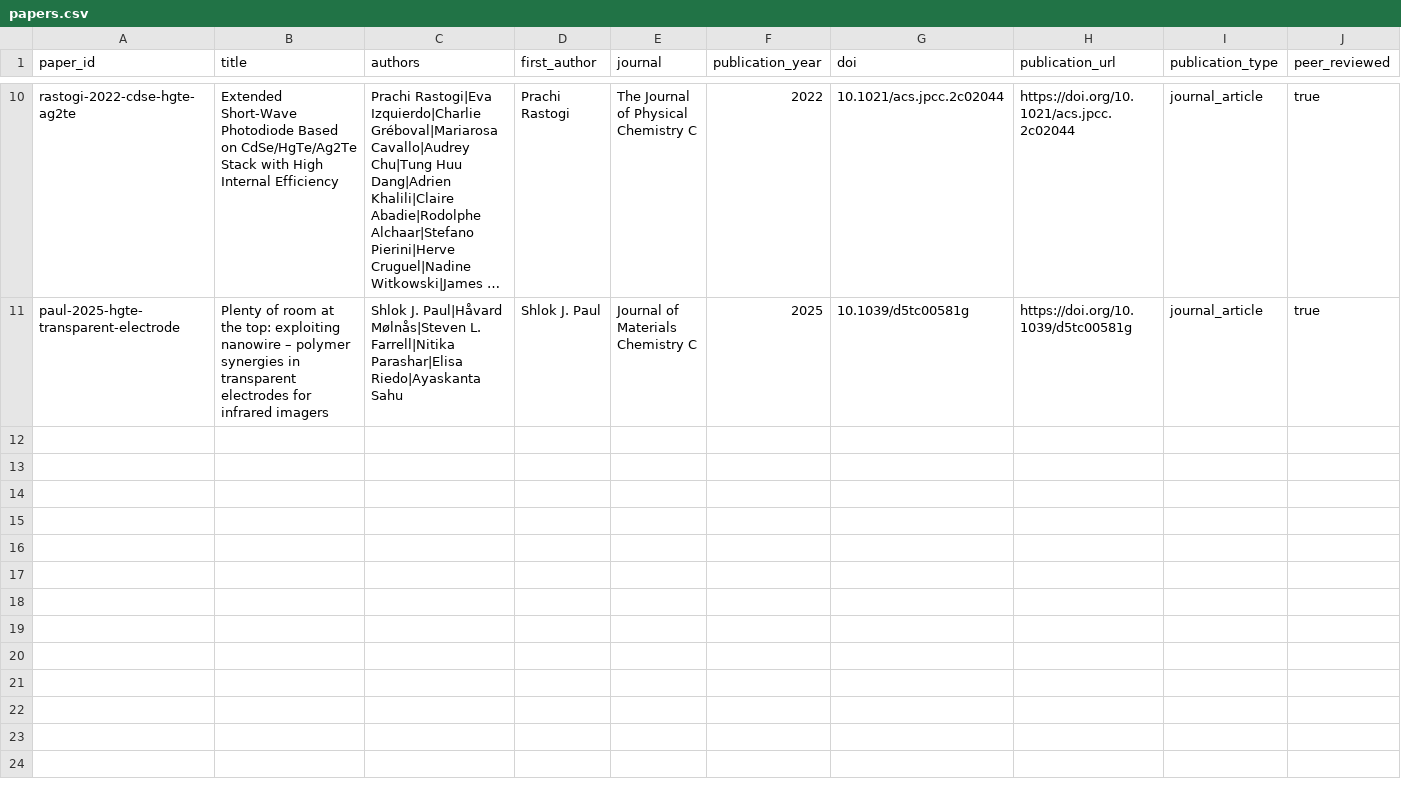
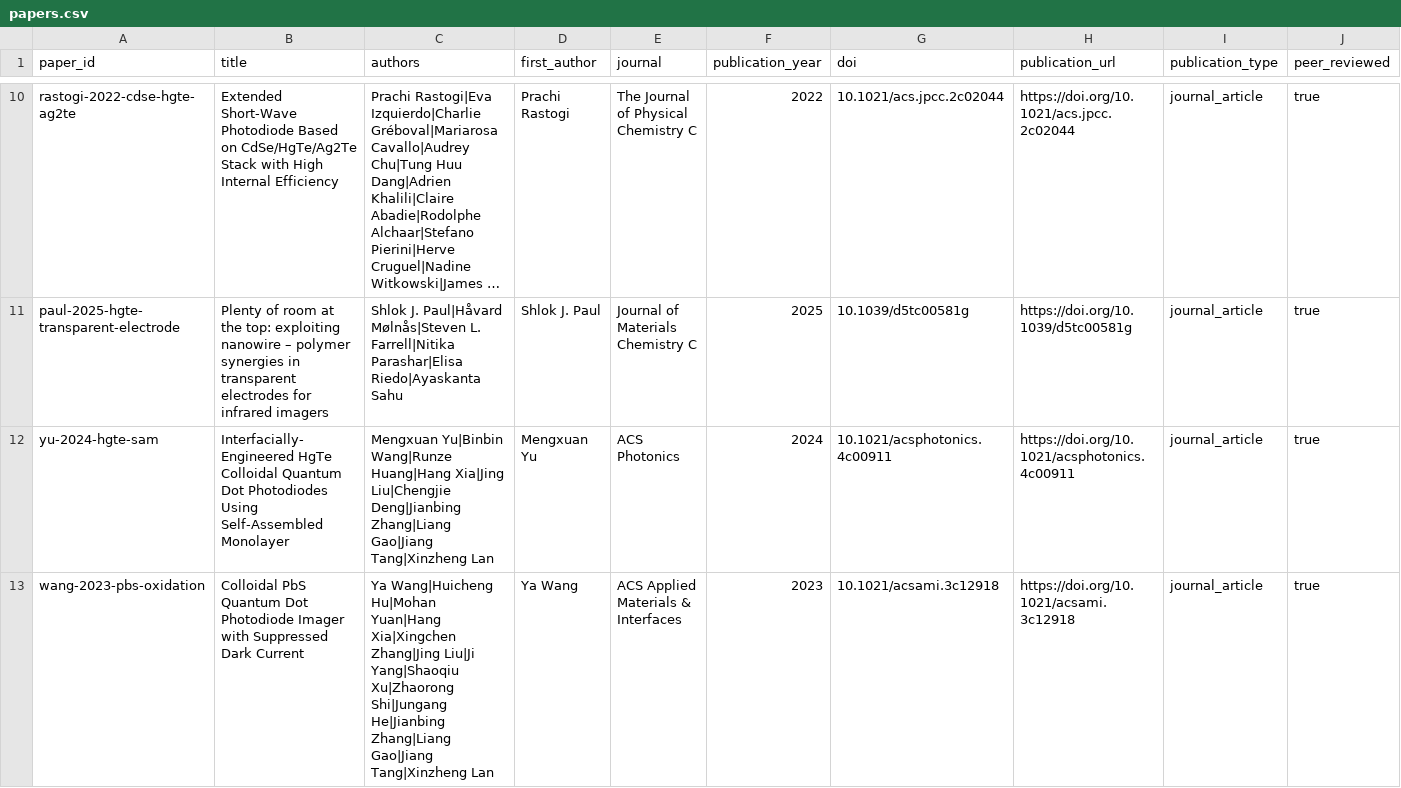
Before and after one commit to Shlok-Joseph-Paul/cQD-Detector-Compiler-and-Verifier, a CSV file: data/papers.csv, drawn as a sheet; only a part is shown, gaps mark what is left out; long unchanged cells end in …; rows hold the shown columns only; the diff names each change by its address in the sheet, - before the commit and + after, or states it on an @@ line.

Commit message:
Import Yu and Wang CQD photodiode papers

```diff
--- a/data/papers.csv
+++ b/data/papers.csv
+row 12: yu-2024-hgte-sam | Interfacially-Engineered HgTe Colloidal Quantum Dot Photodiodes Using Self-Assembled Monolayer | Mengxuan Yu|Binbin Wang|Runze Huang|Hang Xia|Jing Liu|Chengjie Deng|Jianbing Zhang|Liang Gao|Jiang Tang|Xinzheng Lan | Mengxuan Yu | ACS Photonics | 2024 | 10.1021/acsphotonics.4c00911 | https://doi.org/10.1021/acsphotonics.4c00911 | journal_article | true
+row 13: wang-2023-pbs-oxidation | Colloidal PbS Quantum Dot Photodiode Imager with Suppressed Dark Current | Ya Wang|Huicheng Hu|Mohan Yuan|Hang Xia|Xingchen Zhang|Jing Liu|Ji Yang|Shaoqiu Xu|Zhaorong Shi|Jungang He|Jianbing Zhang|Liang Gao|Jiang Tang|Xinzheng Lan | Ya Wang | ACS Applied Materials & Interfaces | 2023 | 10.1021/acsami.3c12918 | https://doi.org/10.1021/acsami.3c12918 | journal_article | true
```
Also changed, not shown: data/devices.csv, data/measurements.csv, 2 other files.
